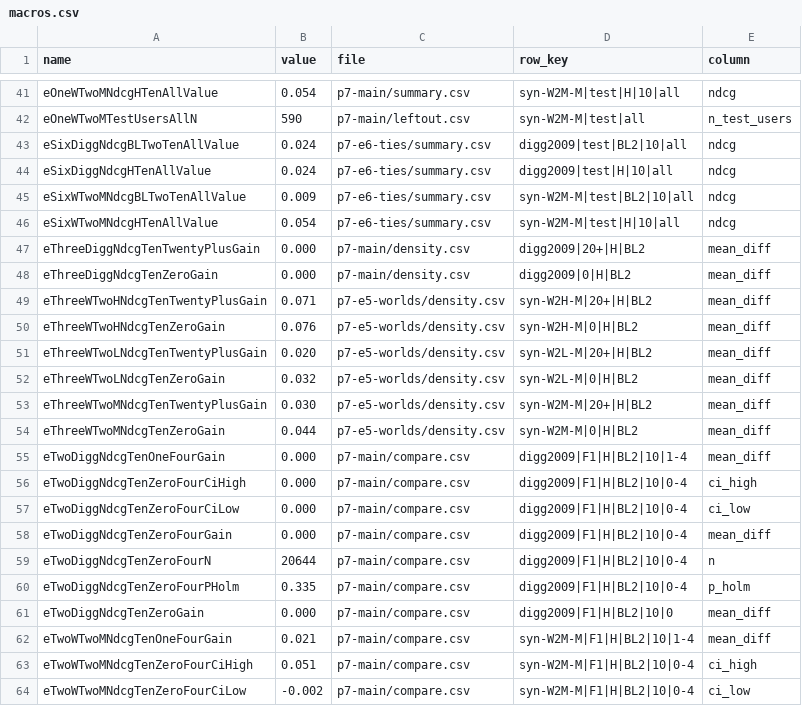
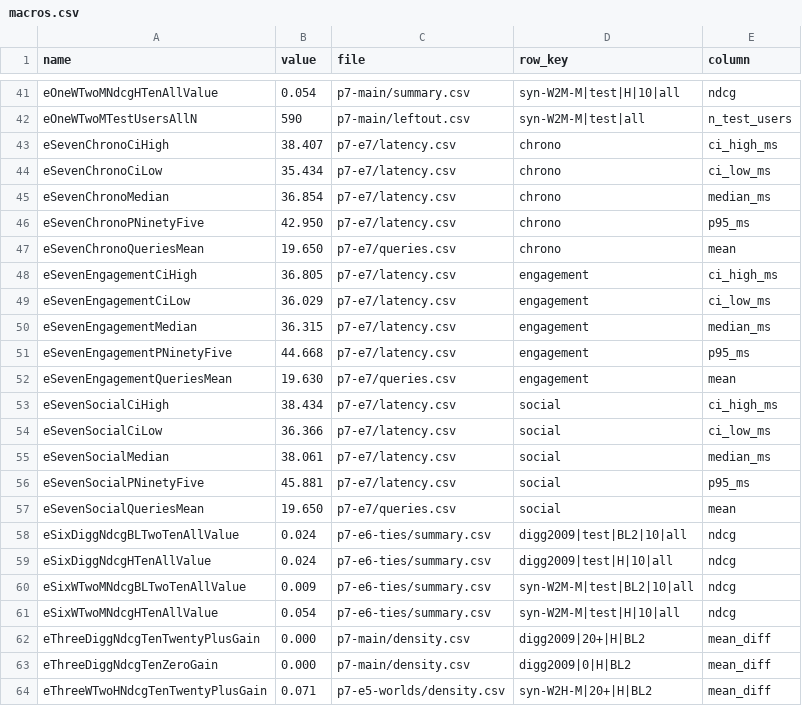
Before and after one commit to CaoNgocAnhTuan/Breadit, a CSV file: .docs/results/p7-report/macros.csv, drawn as a sheet; only a part is shown, gaps mark what is left out; the shorter side is filled out with more unchanged rows; the diff names each change by its address in the sheet, - before the commit and + after, or states it on an @@ line.

```diff
--- a/.docs/results/p7-report/macros.csv
+++ b/.docs/results/p7-report/macros.csv
+row 43: eSevenChronoCiHigh | 38.407 | p7-e7/latency.csv | chrono | ci_high_ms
+row 44: eSevenChronoCiLow | 35.434 | p7-e7/latency.csv | chrono | ci_low_ms
+row 45: eSevenChronoMedian | 36.854 | p7-e7/latency.csv | chrono | median_ms
+row 46: eSevenChronoPNinetyFive | 42.950 | p7-e7/latency.csv | chrono | p95_ms
+row 47: eSevenChronoQueriesMean | 19.650 | p7-e7/queries.csv | chrono | mean
+row 48: eSevenEngagementCiHigh | 36.805 | p7-e7/latency.csv | engagement | ci_high_ms
+row 49: eSevenEngagementCiLow | 36.029 | p7-e7/latency.csv | engagement | ci_low_ms
+row 50: eSevenEngagementMedian | 36.315 | p7-e7/latency.csv | engagement | median_ms
+row 51: eSevenEngagementPNinetyFive | 44.668 | p7-e7/latency.csv | engagement | p95_ms
+row 52: eSevenEngagementQueriesMean | 19.630 | p7-e7/queries.csv | engagement | mean
+row 53: eSevenSocialCiHigh | 38.434 | p7-e7/latency.csv | social | ci_high_ms
+row 54: eSevenSocialCiLow | 36.366 | p7-e7/latency.csv | social | ci_low_ms
+row 55: eSevenSocialMedian | 38.061 | p7-e7/latency.csv | social | median_ms
+row 56: eSevenSocialPNinetyFive | 45.881 | p7-e7/latency.csv | social | p95_ms
+row 57: eSevenSocialQueriesMean | 19.650 | p7-e7/queries.csv | social | mean
```
Also changed, not shown: 5 other files.
